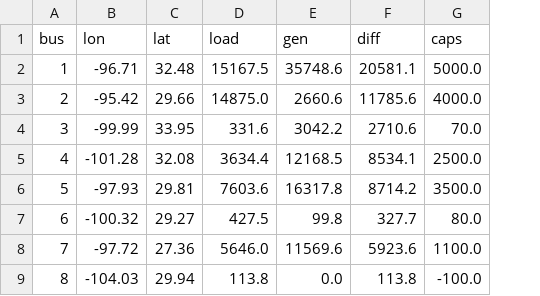
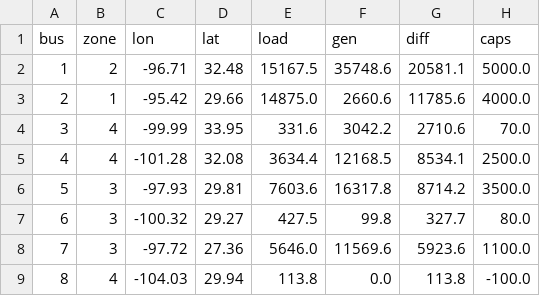
Before and after one commit to pnnl/tesp, a CSV file: ercot/bulk_system/Buses8.csv, drawn as a sheet; the diff names each change by its address in the sheet, - before the commit and + after, or states it on an @@ line.

```diff
--- a/ercot/bulk_system/Buses8.csv
+++ b/ercot/bulk_system/Buses8.csv
+column B (zone), rows 2-9: 2 | 1 | 4 | 4 | 3 | 3 | 3 | 4
```
Also changed, not shown: ercot/bulk_system/Units8.csv, 6 other files.
